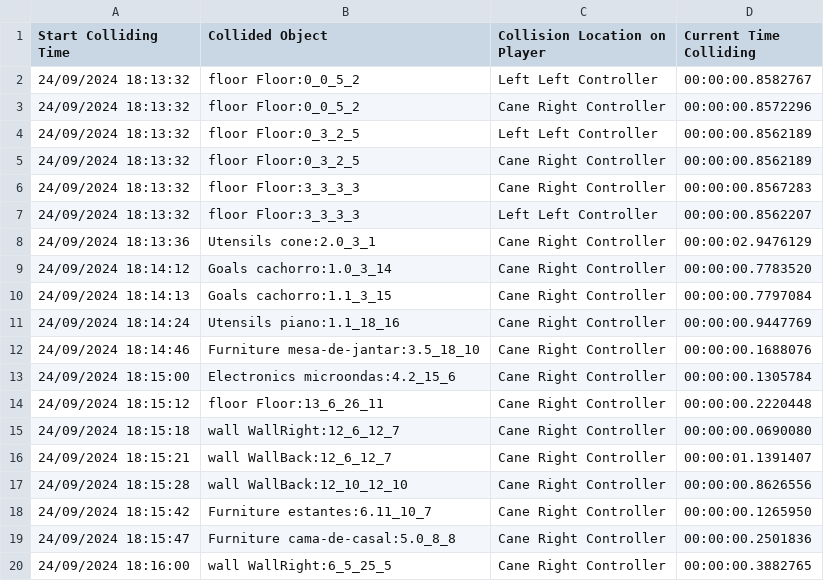
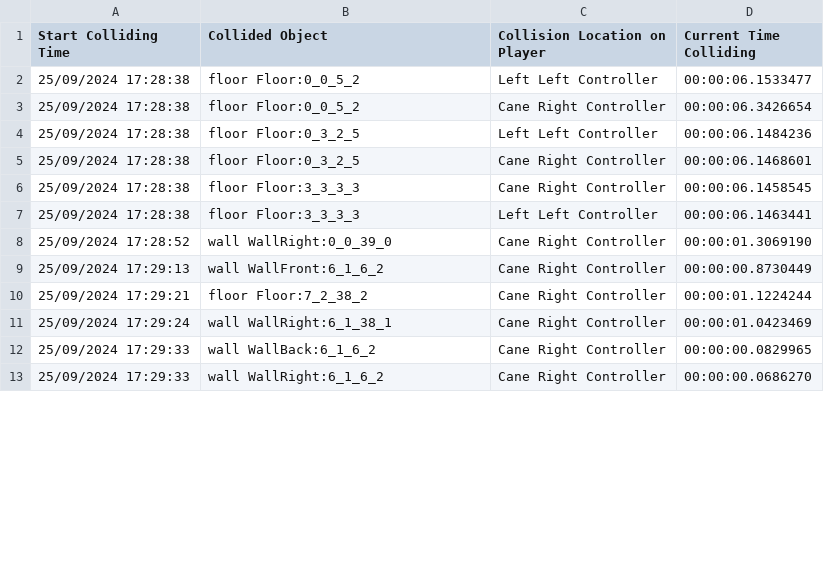
Before and after one commit to Project-OMA/Ena-Rewritten, a CSV file: PlayerLogs/feedback.csv, drawn as a sheet; only a part is shown; the diff covers the shown part only.

```diff
--- a/PlayerLogs/feedback.csv
+++ b/PlayerLogs/feedback.csv
@@ -1,20 +1,13 @@
 Start Colliding Time,Collided Object,Collision Location on Player,Current Time Colliding
-24/09/2024 18:13:32,floor Floor:0_0_5_2,Left Left Controller,00:00:00.8582767
-24/09/2024 18:13:32,floor Floor:0_0_5_2,Cane Right Controller,00:00:00.8572296
-24/09/2024 18:13:32,floor Floor:0_3_2_5,Left Left Controller,00:00:00.8562189
-24/09/2024 18:13:32,floor Floor:0_3_2_5,Cane Right Controller,00:00:00.8562189
-24/09/2024 18:13:32,floor Floor:3_3_3_3,Cane Right Controller,00:00:00.8567283
-24/09/2024 18:13:32,floor Floor:3_3_3_3,Left Left Controller,00:00:00.8562207
-24/09/2024 18:13:36,Utensils cone:2.0_3_1,Cane Right Controller,00:00:02.9476129
-24/09/2024 18:14:12,Goals cachorro:1.0_3_14,Cane Right Controller,00:00:00.7783520
-24/09/2024 18:14:13,Goals cachorro:1.1_3_15,Cane Right Controller,00:00:00.7797084
-24/09/2024 18:14:24,Utensils piano:1.1_18_16,Cane Right Controller,00:00:00.9447769
-24/09/2024 18:14:46,Furniture mesa-de-jantar:3.5_18_10,Cane Right Controller,00:00:00.1688076
-24/09/2024 18:15:00,Electronics microondas:4.2_15_6,Cane Right Controller,00:00:00.1305784
-24/09/2024 18:15:12,floor Floor:13_6_26_11,Cane Right Controller,00:00:00.2220448
-24/09/2024 18:15:18,wall WallRight:12_6_12_7,Cane Right Controller,00:00:00.0690080
-24/09/2024 18:15:21,wall WallBack:12_6_12_7,Cane Right Controller,00:00:01.1391407
-24/09/2024 18:15:28,wall WallBack:12_10_12_10,Cane Right Controller,00:00:00.8626556
-24/09/2024 18:15:42,Furniture estantes:6.11_10_7,Cane Right Controller,00:00:00.1265950
-24/09/2024 18:15:47,Furniture cama-de-casal:5.0_8_8,Cane Right Controller,00:00:00.2501836
-24/09/2024 18:16:00,wall WallRight:6_5_25_5,Cane Right Controller,00:00:00.3882765
+25/09/2024 17:28:38,floor Floor:0_0_5_2,Left Left Controller,00:00:06.1533477
+25/09/2024 17:28:38,floor Floor:0_0_5_2,Cane Right Controller,00:00:06.3426654
+25/09/2024 17:28:38,floor Floor:0_3_2_5,Left Left Controller,00:00:06.1484236
+25/09/2024 17:28:38,floor Floor:0_3_2_5,Cane Right Controller,00:00:06.1468601
+25/09/2024 17:28:38,floor Floor:3_3_3_3,Cane Right Controller,00:00:06.1458545
+25/09/2024 17:28:38,floor Floor:3_3_3_3,Left Left Controller,00:00:06.1463441
+25/09/2024 17:28:52,wall WallRight:0_0_39_0,Cane Right Controller,00:00:01.3069190
+25/09/2024 17:29:13,wall WallFront:6_1_6_2,Cane Right Controller,00:00:00.8730449
+25/09/2024 17:29:21,floor Floor:7_2_38_2,Cane Right Controller,00:00:01.1224244
+25/09/2024 17:29:24,wall WallRight:6_1_38_1,Cane Right Controller,00:00:01.0423469
+25/09/2024 17:29:33,wall WallBack:6_1_6_2,Cane Right Controller,00:00:00.0829965
+25/09/2024 17:29:33,wall WallRight:6_1_6_2,Cane Right Controller,00:00:00.0686270
```
Also changed, not shown: 4 added rows and 6 edited cells elsewhere in this file, 39 other files.
